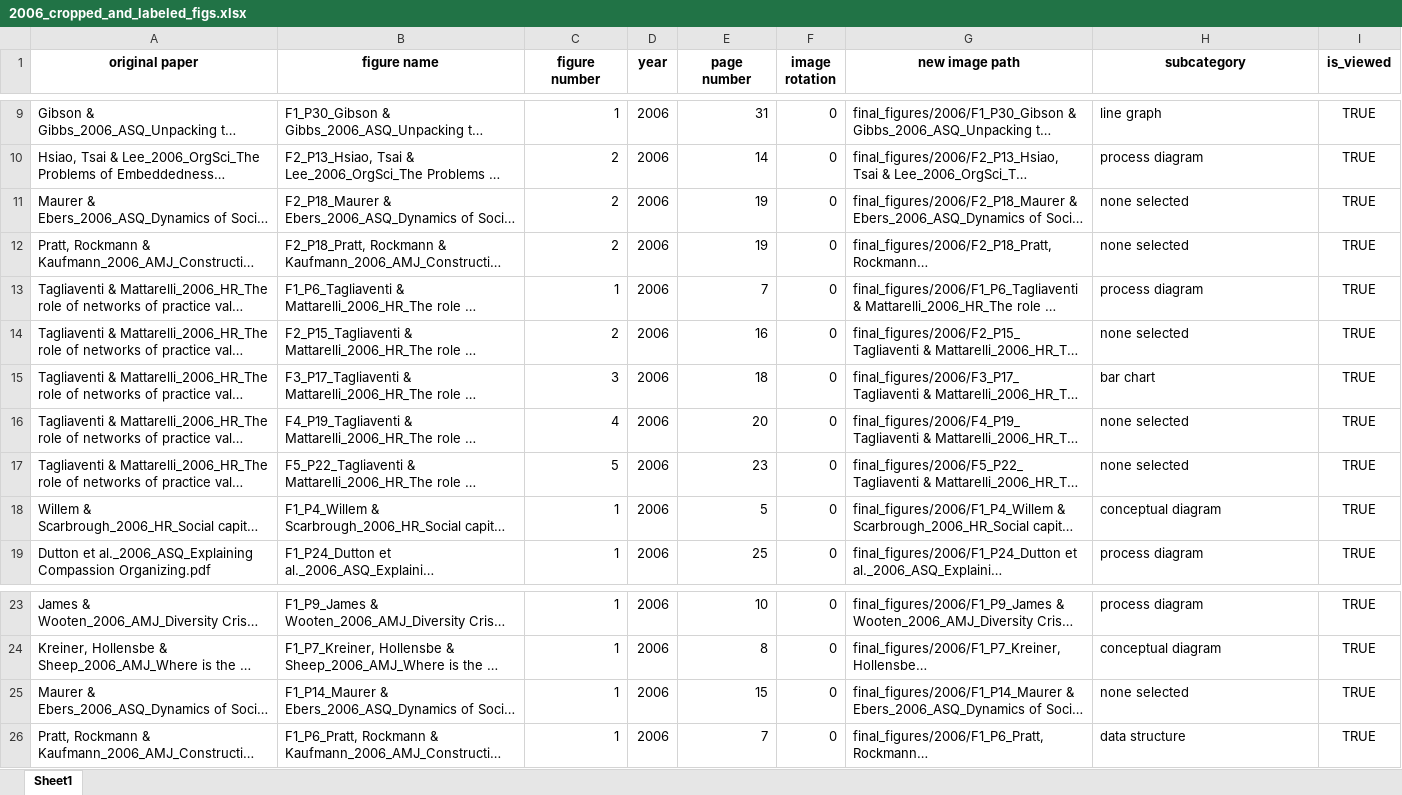
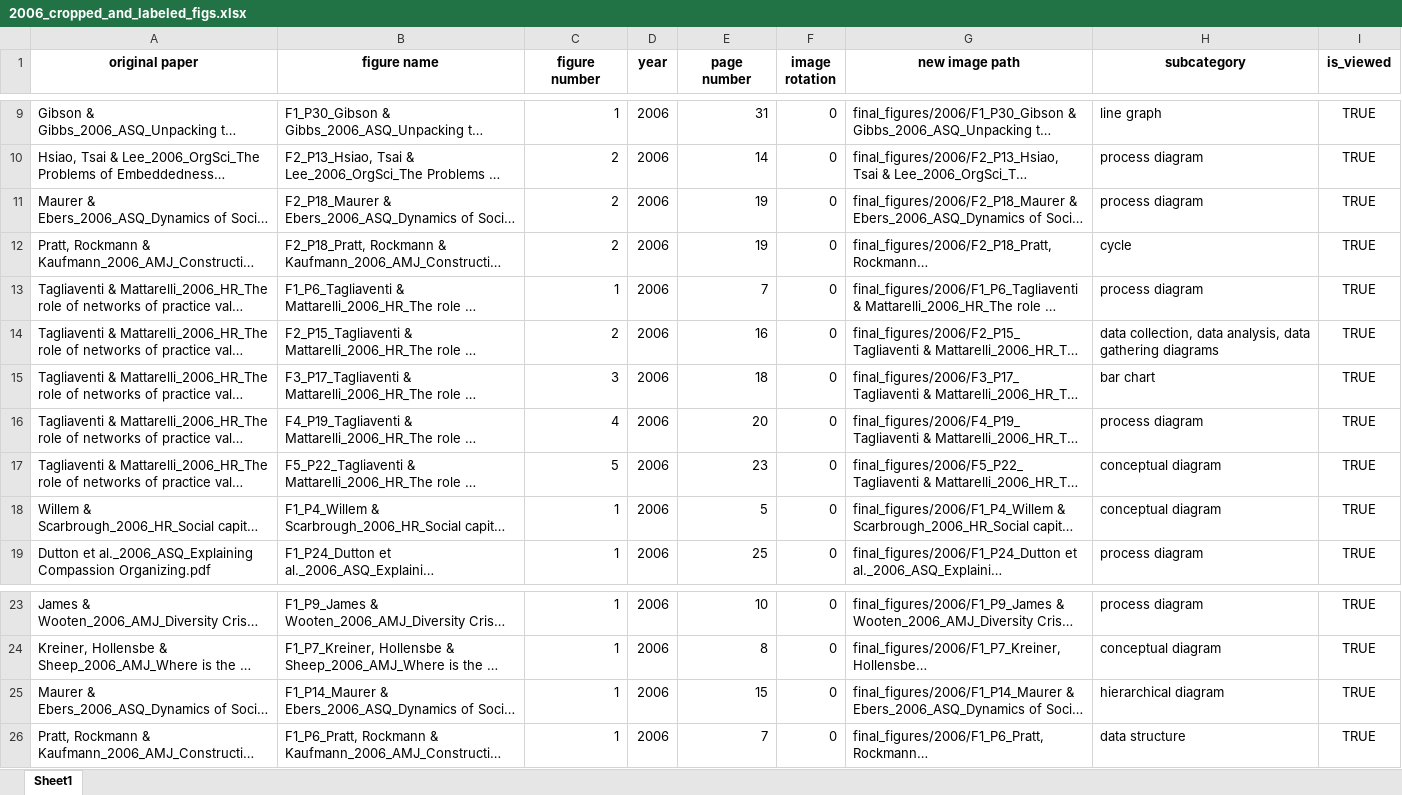
Before and after one commit to polyg314/figure_averaging, an Excel workbook: cropped_and_labeled_image_data/2006_cropped_and_labeled_figs.xlsx, sheet Sheet1, drawn as a sheet; only a part is shown, gaps mark what is left out; long unchanged cells end in …; values as stored, in another font and other column widths than the file's, no borders; the diff names each change by its address in the sheet, - before the commit and + after, or states it on an @@ line.

```diff
--- a/cropped_and_labeled_image_data/2006_cropped_and_labeled_figs.xlsx (sheet Sheet1)
+++ b/cropped_and_labeled_image_data/2006_cropped_and_labeled_figs.xlsx (sheet Sheet1)
-H11 (subcategory): none selected
+H11 (subcategory): process diagram
-H12 (subcategory): none selected
+H12 (subcategory): cycle
-H14 (subcategory): none selected
+H14 (subcategory): data collection, data analysis, data gathering diagrams
-H16 (subcategory): none selected
+H16 (subcategory): process diagram
-H17 (subcategory): none selected
+H17 (subcategory): conceptual diagram
-H25 (subcategory): none selected
+H25 (subcategory): hierarchical diagram
```
Also changed, not shown: cropped_and_labeled_image_data/2005_cropped_and_labeled_figs.xlsx, cropped_and_labeled_image_data/2013_cropped_and_labeled_figs.xlsx, 24 other files.
